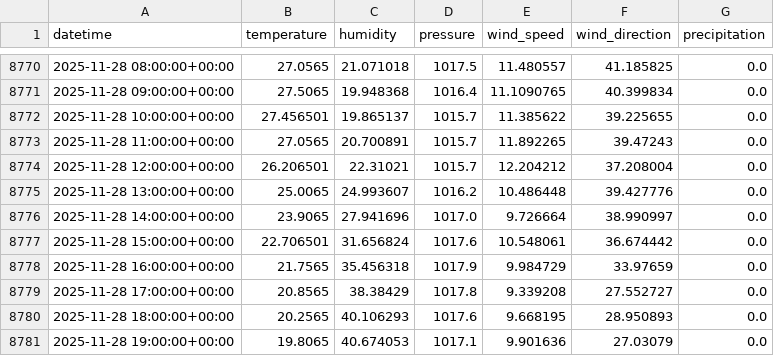
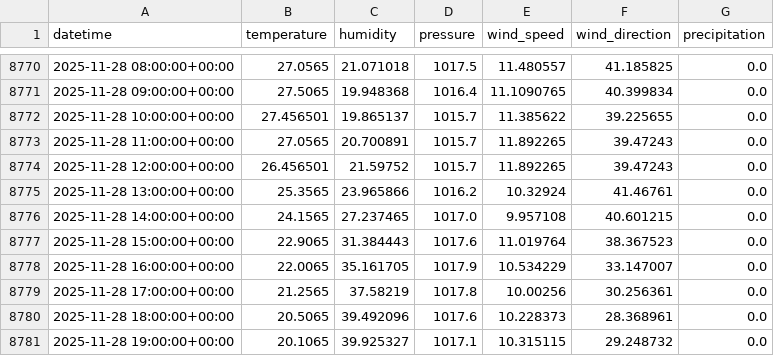
Before and after one commit to AhsanAli-exe/10Pearls-Aqi-Prediction, a CSV file: aqi_prediction_project/data/karachi_weather_1year.csv, drawn as a sheet; only a part is shown, gaps mark what is left out; the diff covers the shown part only.

```diff
--- a/aqi_prediction_project/data/karachi_weather_1year.csv
+++ b/aqi_prediction_project/data/karachi_weather_1year.csv
@@ -8773,9 +8773,9 @@ datetime,temperature,humidity,pressure,wind_speed,wind_direction,precipitation
 2025-11-28 11:00:00+00:00,27.0565,20.700891,1015.7,11.892265,39.47243,0.0
-2025-11-28 12:00:00+00:00,26.206501,22.31021,1015.7,12.204212,37.208004,0.0
-2025-11-28 13:00:00+00:00,25.0065,24.993607,1016.2,10.486448,39.427776,0.0
-2025-11-28 14:00:00+00:00,23.9065,27.941696,1017.0,9.726664,38.990997,0.0
-2025-11-28 15:00:00+00:00,22.706501,31.656824,1017.6,10.548061,36.674442,0.0
-2025-11-28 16:00:00+00:00,21.7565,35.456318,1017.9,9.984729,33.97659,0.0
-2025-11-28 17:00:00+00:00,20.8565,38.38429,1017.8,9.339208,27.552727,0.0
-2025-11-28 18:00:00+00:00,20.2565,40.106293,1017.6,9.668195,28.950893,0.0
-2025-11-28 19:00:00+00:00,19.8065,40.674053,1017.1,9.901636,27.03079,0.0
+2025-11-28 12:00:00+00:00,26.456501,21.59752,1015.7,11.892265,39.47243,0.0
+2025-11-28 13:00:00+00:00,25.3565,23.965866,1016.2,10.32924,41.46761,0.0
+2025-11-28 14:00:00+00:00,24.1565,27.237465,1017.0,9.957108,40.601215,0.0
+2025-11-28 15:00:00+00:00,22.9065,31.384443,1017.6,11.019764,38.367523,0.0
+2025-11-28 16:00:00+00:00,22.0065,35.161705,1017.9,10.534229,33.147007,0.0
+2025-11-28 17:00:00+00:00,21.2565,37.58219,1017.8,10.00256,30.256361,0.0
+2025-11-28 18:00:00+00:00,20.5065,39.492096,1017.6,10.228373,28.368961,0.0
+2025-11-28 19:00:00+00:00,20.1065,39.925327,1017.1,10.315115,29.248732,0.0
```
Also changed, not shown: 16 edited cells elsewhere in this file, aqi_prediction_project/data/karachi_air_quality_1year.csv.
